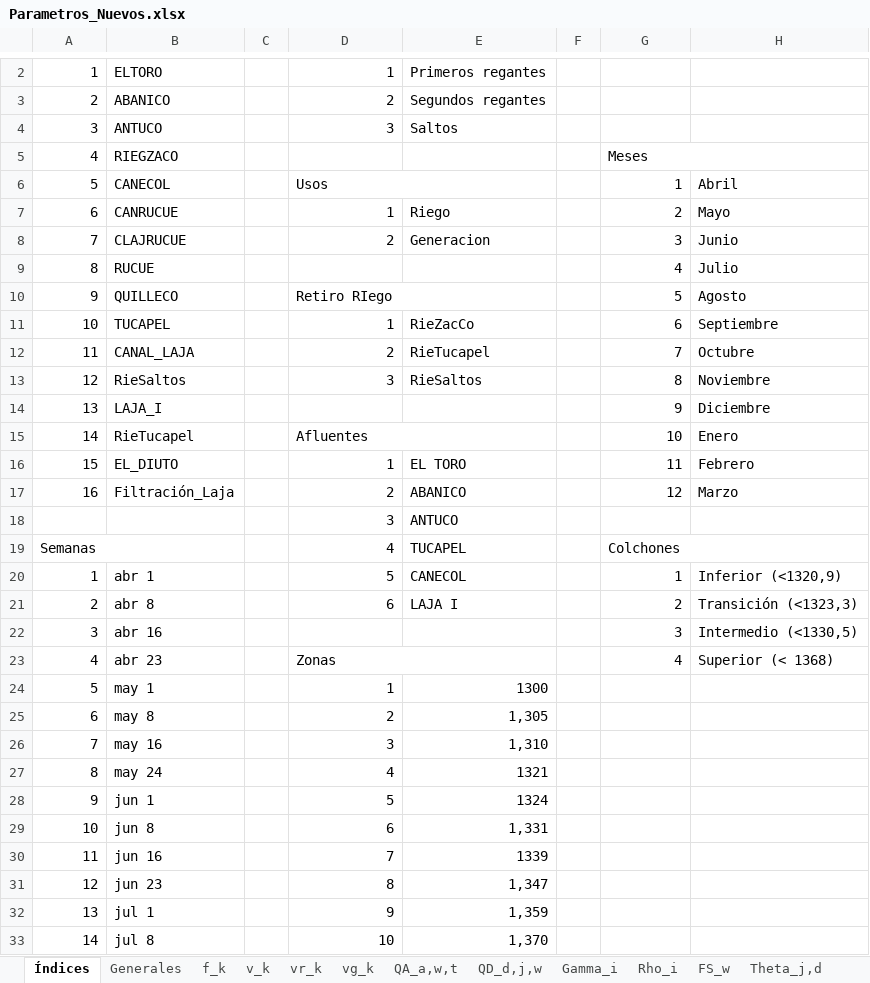
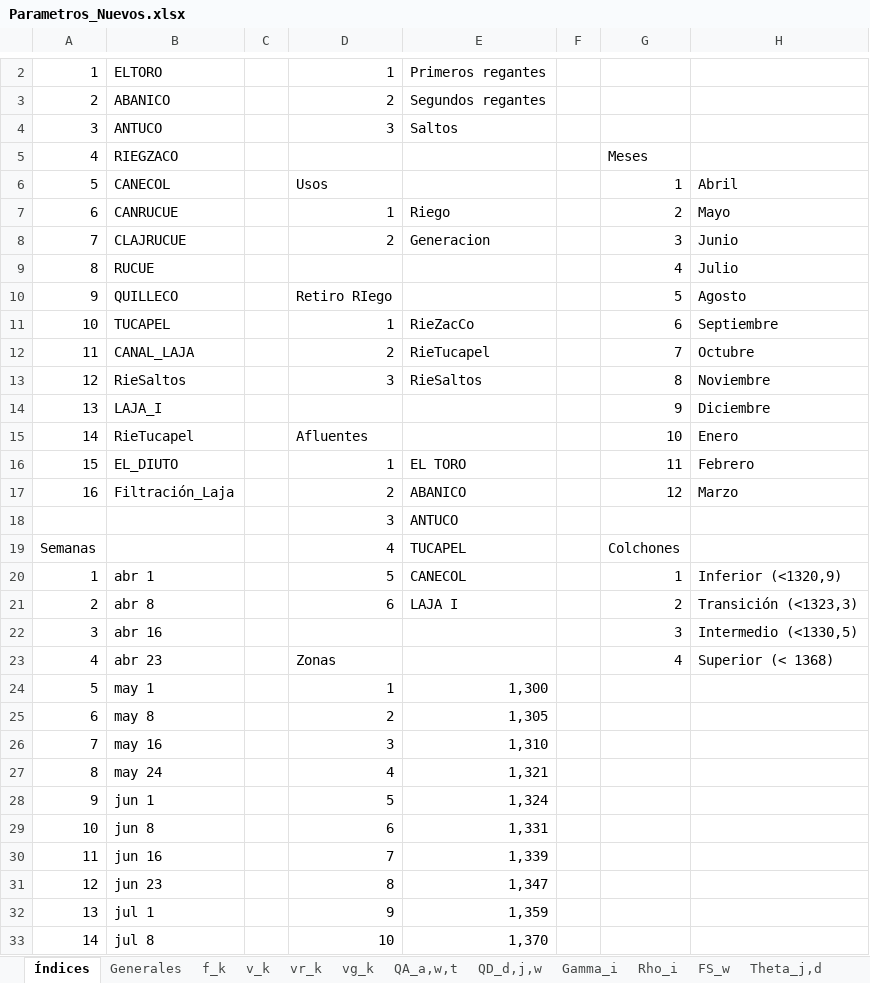
Before and after one commit to GabrielEichholzUc/Modelo-Capstone, an Excel workbook: Parametros_Nuevos.xlsx, sheet Índices, drawn as a sheet; only a part is shown, gaps mark what is left out; values as stored, in another font and other column widths than the file's, no cell formats; removed rows and columns are numbered as before the commit, all else as after; the diff covers the shown part only; the diff names each change by its address in the sheet, - before the commit and + after, or states it on an @@ line.

```diff
--- a/Parametros_Nuevos.xlsx (sheet Índices)
+++ b/Parametros_Nuevos.xlsx (sheet Índices)
-G5:H5 merged
-D6:E6 merged
-D10:E10 merged
-D15:E15 merged
-A19:B19 merged
-G19:H19 merged
-D23:E23 merged
-E24: 1300
+E24: 1,300
-E27: 1321
+E27: 1,321
-E28: 1324
+E28: 1,324
-E30: 1339
+E30: 1,339
```
Also changed, not shown: 1 added row, 1 removed row and merged cells elsewhere in this sheet, sheet Flujo historico, sheet QA_a,w,t, sheet Caudal Histórico semanal, sheet FE_d,w, sheet QD_d,j,w, sheet FS_w, 9 more sheets, cell formats, escenarios_montecarlo/escenario_001.xlsx, escenarios_montecarlo/escenario_004.xlsx, 25 other files.
